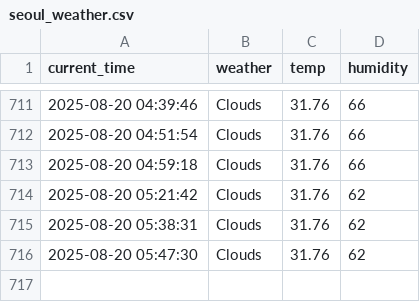
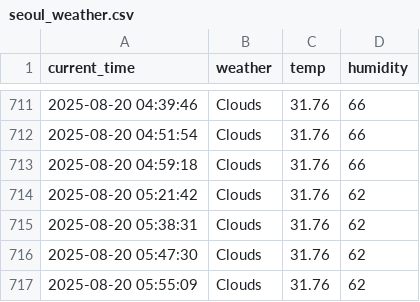
Before and after one commit to chanhooooo/weather, a CSV file: seoul_weather.csv, drawn as a sheet; only a part is shown, gaps mark what is left out; the diff names each change by its address in the sheet, - before the commit and + after, or states it on an @@ line.

```diff
--- a/seoul_weather.csv
+++ b/seoul_weather.csv
+row 717: 2025-08-20 05:55:09 | Clouds | 31.76 | 62
```
